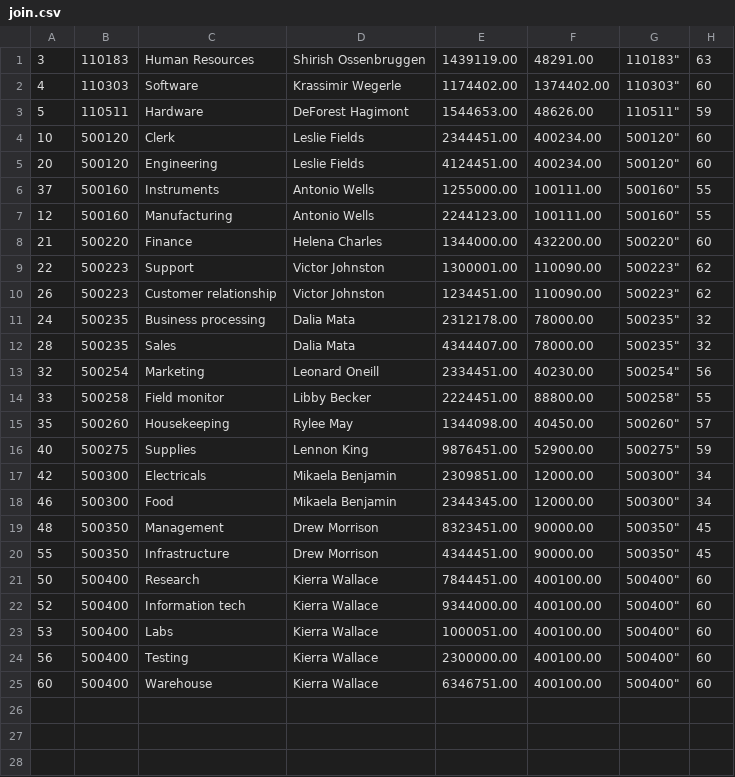
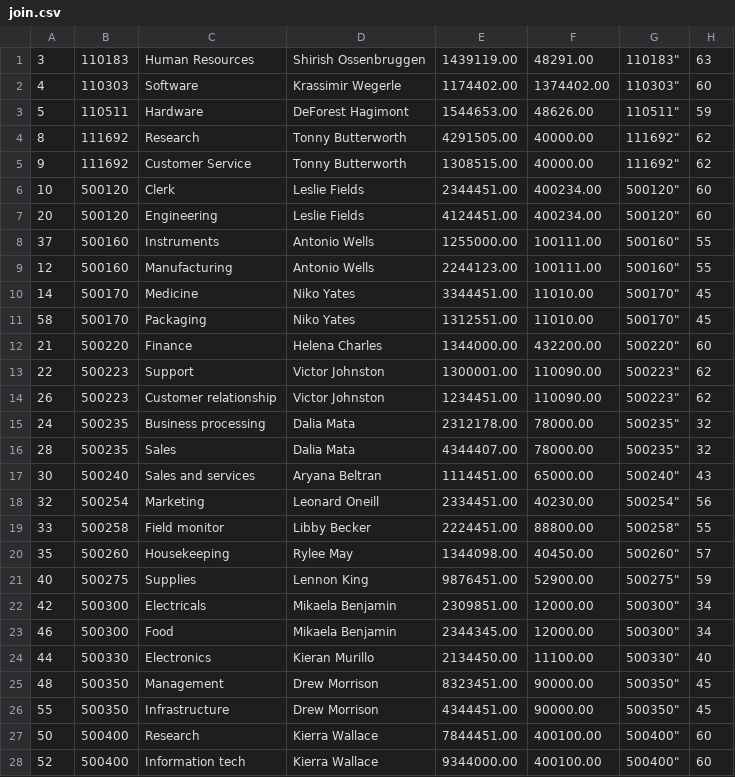
Before and after one commit to tnoelcke/CS440HW-W2018, a CSV file: HW 6/ProgramingSection/join.csv, drawn as a sheet; only a part is shown; the shorter side is filled out with more unchanged rows.

```diff
--- a/HW 6/ProgramingSection/join.csv
+++ b/HW 6/ProgramingSection/join.csv
@@ -3,2 +3,4 @@
 "5","110511","Hardware","DeForest Hagimont","1544653.00","48626.00",110511","59"
+"8","111692","Research","Tonny Butterworth","4291505.00","40000.00",111692","62"
+"9","111692","Customer Service","Tonny Butterworth","1308515.00","40000.00",111692","62"
 "10","500120","Clerk","Leslie Fields","2344451.00","400234.00",500120","60"
@@ -7,2 +9,4 @@
 "12","500160","Manufacturing","Antonio Wells","2244123.00","100111.00",500160","55"
+"14","500170","Medicine","Niko Yates","3344451.00","11010.00",500170","45"
+"58","500170","Packaging","Niko Yates","1312551.00","11010.00",500170","45"
 "21","500220","Finance","Helena Charles","1344000.00","432200.00",500220","60"
@@ -12,2 +16,3 @@
 "28","500235","Sales","Dalia Mata","4344407.00","78000.00",500235","32"
+"30","500240","Sales and services","Aryana Beltran","1114451.00","65000.00",500240","43"
 "32","500254","Marketing","Leonard Oneill","2334451.00","40230.00",500254","56"
@@ -18,2 +23,3 @@
 "46","500300","Food","Mikaela Benjamin","2344345.00","12000.00",500300","34"
+"44","500330","Electronics","Kieran Murillo","2134450.00","11100.00",500330","40"
 "48","500350","Management","Drew Morrison","8323451.00","90000.00",500350","45"
```
Also changed, not shown: 2 other files.
